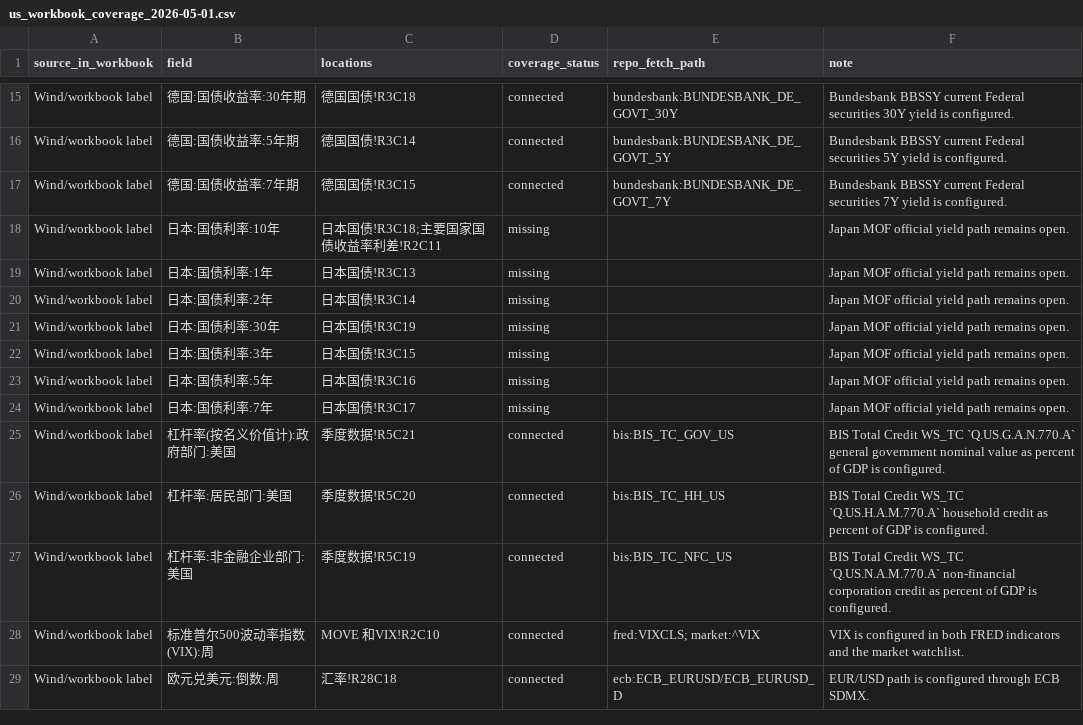
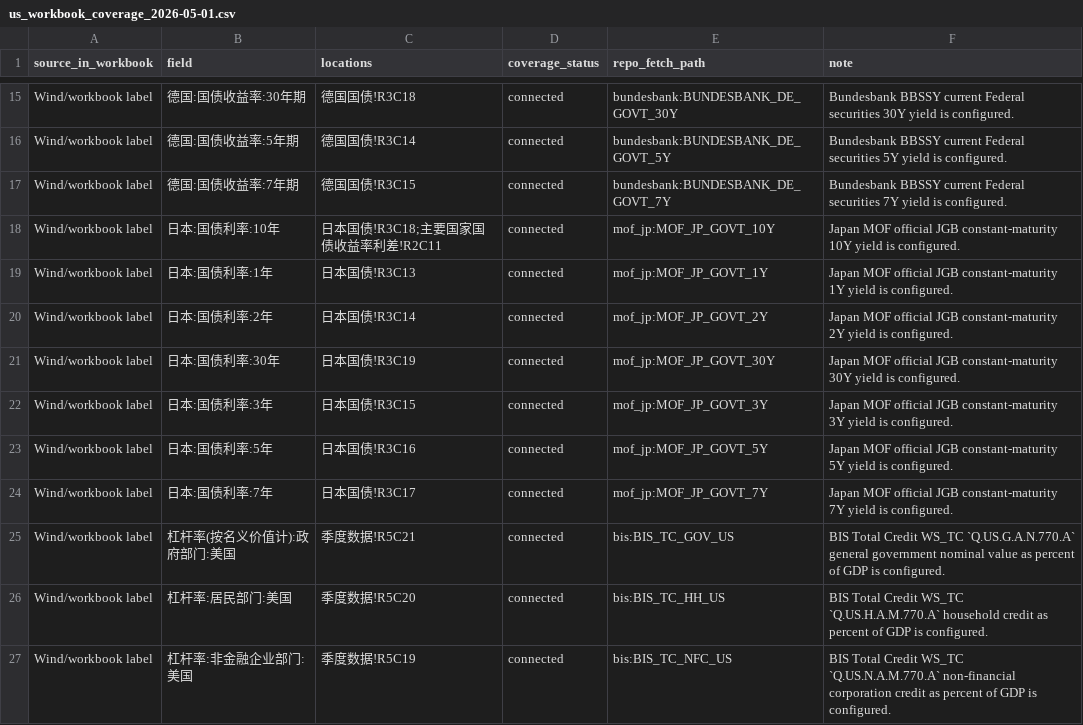
Before and after one commit to R1cK-ChaN/macro-data-service, a CSV file: docs/validation/us_workbook_coverage_2026-05-01.csv, drawn as a sheet; only a part is shown, gaps mark what is left out; the shorter side is filled out with more unchanged rows.

Commit message:
feat(timeseries): #112 add Japan MOF yield mappings

```diff
--- a/docs/validation/us_workbook_coverage_2026-05-01.csv
+++ b/docs/validation/us_workbook_coverage_2026-05-01.csv
@@ -17,9 +17,9 @@ Wind/workbook label,德国:国债收益率:5年期,德国国债!R3C14,connected,
 Wind/workbook label,德国:国债收益率:7年期,德国国债!R3C15,connected,bundesbank:BUNDESBANK_DE_GOVT_7Y,Bundesbank BBSSY current Federal securities 7Y yield is configured.
-Wind/workbook label,日本:国债利率:10年,日本国债!R3C18;主要国家国债收益率利差!R2C11,missing,,Japan MOF official yield path remains open.
-Wind/workbook label,日本:国债利率:1年,日本国债!R3C13,missing,,Japan MOF official yield path remains open.
-Wind/workbook label,日本:国债利率:2年,日本国债!R3C14,missing,,Japan MOF official yield path remains open.
-Wind/workbook label,日本:国债利率:30年,日本国债!R3C19,missing,,Japan MOF official yield path remains open.
-Wind/workbook label,日本:国债利率:3年,日本国债!R3C15,missing,,Japan MOF official yield path remains open.
-Wind/workbook label,日本:国债利率:5年,日本国债!R3C16,missing,,Japan MOF official yield path remains open.
-Wind/workbook label,日本:国债利率:7年,日本国债!R3C17,missing,,Japan MOF official yield path remains open.
+Wind/workbook label,日本:国债利率:10年,日本国债!R3C18;主要国家国债收益率利差!R2C11,connected,mof_jp:MOF_JP_GOVT_10Y,Japan MOF official JGB constant-maturity 10Y yield is configured.
+Wind/workbook label,日本:国债利率:1年,日本国债!R3C13,connected,mof_jp:MOF_JP_GOVT_1Y,Japan MOF official JGB constant-maturity 1Y yield is configured.
+Wind/workbook label,日本:国债利率:2年,日本国债!R3C14,connected,mof_jp:MOF_JP_GOVT_2Y,Japan MOF official JGB constant-maturity 2Y yield is configured.
+Wind/workbook label,日本:国债利率:30年,日本国债!R3C19,connected,mof_jp:MOF_JP_GOVT_30Y,Japan MOF official JGB constant-maturity 30Y yield is configured.
+Wind/workbook label,日本:国债利率:3年,日本国债!R3C15,connected,mof_jp:MOF_JP_GOVT_3Y,Japan MOF official JGB constant-maturity 3Y yield is configured.
+Wind/workbook label,日本:国债利率:5年,日本国债!R3C16,connected,mof_jp:MOF_JP_GOVT_5Y,Japan MOF official JGB constant-maturity 5Y yield is configured.
+Wind/workbook label,日本:国债利率:7年,日本国债!R3C17,connected,mof_jp:MOF_JP_GOVT_7Y,Japan MOF official JGB constant-maturity 7Y yield is configured.
 Wind/workbook label,杠杆率(按名义价值计):政府部门:美国,季度数据!R5C21,connected,bis:BIS_TC_GOV_US,BIS Total Credit WS_TC `Q.US.G.A.N.770.A` general government nominal value as percent of GDP is configured.
```
Also changed, not shown: 23 other files.
